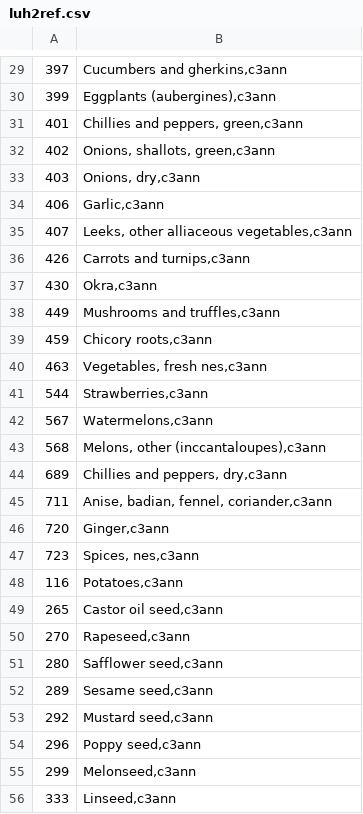
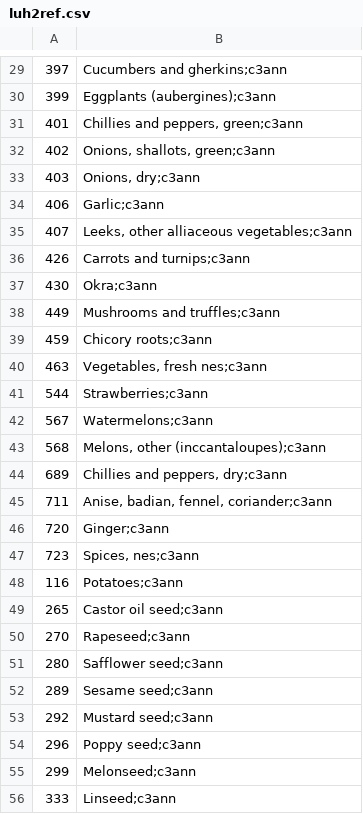
Before and after one commit to pik-piam/mrmagpiedownscaled, a CSV file: inst/extdata/luh2ref.csv, drawn as a sheet; only a part is shown, gaps mark what is left out; the diff covers the shown part only; the diff names each change by its address in the sheet, - before the commit and + after, or states it on an @@ line.

```diff
--- a/inst/extdata/luh2ref.csv
+++ b/inst/extdata/luh2ref.csv
-B29: Cucumbers and gherkins,c3ann
+B29: Cucumbers and gherkins;c3ann
-B30: Eggplants (aubergines),c3ann
+B30: Eggplants (aubergines);c3ann
-B31: Chillies and peppers, green,c3ann
+B31: Chillies and peppers, green;c3ann
-B32: Onions, shallots, green,c3ann
+B32: Onions, shallots, green;c3ann
-B33: Onions, dry,c3ann
+B33: Onions, dry;c3ann
-B34: Garlic,c3ann
+B34: Garlic;c3ann
-B35: Leeks, other alliaceous vegetables,c3ann
+B35: Leeks, other alliaceous vegetables;c3ann
-B36: Carrots and turnips,c3ann
+B36: Carrots and turnips;c3ann
-B37: Okra,c3ann
+B37: Okra;c3ann
-B38: Mushrooms and truffles,c3ann
+B38: Mushrooms and truffles;c3ann
-B39: Chicory roots,c3ann
+B39: Chicory roots;c3ann
-B40: Vegetables, fresh nes,c3ann
+B40: Vegetables, fresh nes;c3ann
-B41: Strawberries,c3ann
+B41: Strawberries;c3ann
-B42: Watermelons,c3ann
+B42: Watermelons;c3ann
-B43: Melons, other (inccantaloupes),c3ann
+B43: Melons, other (inccantaloupes);c3ann
-B44: Chillies and peppers, dry,c3ann
+B44: Chillies and peppers, dry;c3ann
-B45: Anise, badian, fennel, coriander,c3ann
+B45: Anise, badian, fennel, coriander;c3ann
-B46: Ginger,c3ann
+B46: Ginger;c3ann
-B47: Spices, nes,c3ann
+B47: Spices, nes;c3ann
-B48: Potatoes,c3ann
+B48: Potatoes;c3ann
-B49: Castor oil seed,c3ann
+B49: Castor oil seed;c3ann
-B50: Rapeseed,c3ann
+B50: Rapeseed;c3ann
-B51: Safflower seed,c3ann
+B51: Safflower seed;c3ann
-B52: Sesame seed,c3ann
+B52: Sesame seed;c3ann
-B53: Mustard seed,c3ann
+B53: Mustard seed;c3ann
-B54: Poppy seed,c3ann
+B54: Poppy seed;c3ann
-B55: Melonseed,c3ann
+B55: Melonseed;c3ann
-B56: Linseed,c3ann
+B56: Linseed;c3ann
```
Also changed, not shown: 146 edited cells elsewhere in this file, inst/extdata/magpie2ref.csv, 2 other files.
